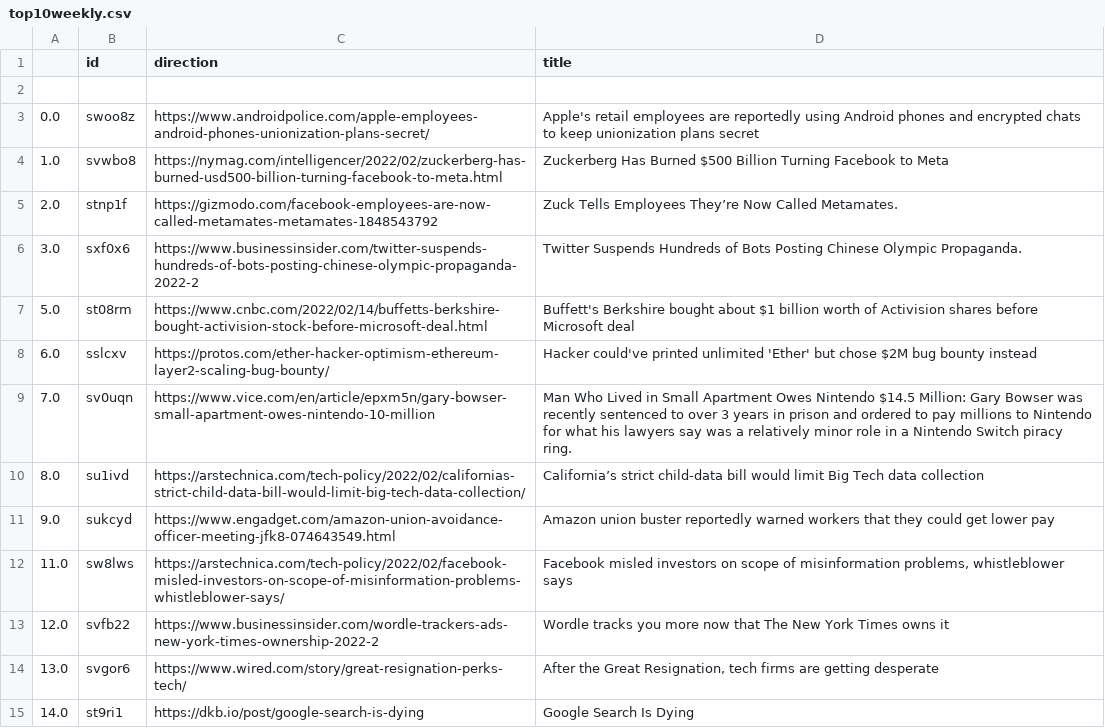
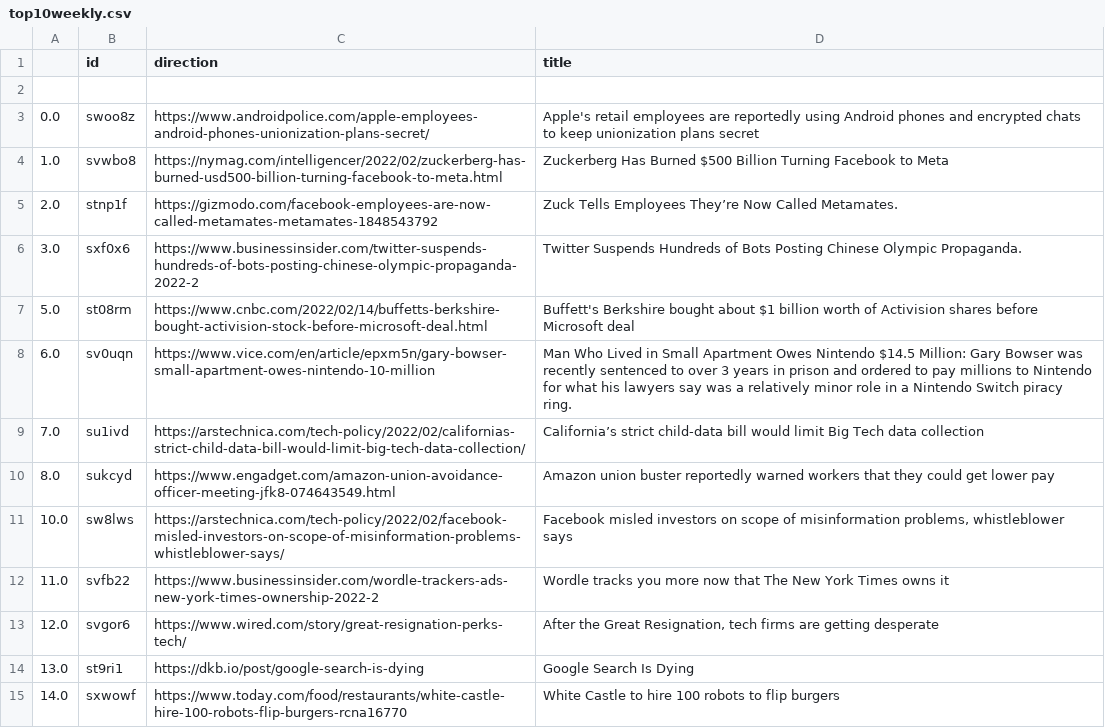
Before and after one commit to jesusyanez/Techline, a CSV file: top10weekly.csv, drawn as a sheet.

Commit message:
latest update

```diff
--- a/top10weekly.csv
+++ b/top10weekly.csv
@@ -7,9 +7,9 @@
 5.0,st08rm,https://www.cnbc.com/2022/02/14/buffetts-berkshire-bought-activision-stock-before-microsoft-deal.html,Buffett's Berkshire bought about $1 billion worth of Activision shares before Microsoft deal
-6.0,sslcxv,https://protos.com/ether-hacker-optimism-ethereum-layer2-scaling-bug-bounty/,Hacker could've printed unlimited 'Ether' but chose $2M bug bounty instead
-7.0,sv0uqn,https://www.vice.com/en/article/epxm5n/gary-bowser-small-apartment-owes-nintendo-10-million,Man Who Lived in Small Apartment Owes Nintendo $14.5 Million: Gary Bowser was recently sentenced to over 3 years in prison and ordered to pay millions to Nintendo for what his lawyers say was a relatively minor role in a Nintendo Switch piracy ring.
-8.0,su1ivd,https://arstechnica.com/tech-policy/2022/02/californias-strict-child-data-bill-would-limit-big-tech-data-collection/,California’s strict child-data bill would limit Big Tech data collection
-9.0,sukcyd,https://www.engadget.com/amazon-union-avoidance-officer-meeting-jfk8-074643549.html,Amazon union buster reportedly warned workers that they could get lower pay
-11.0,sw8lws,https://arstechnica.com/tech-policy/2022/02/facebook-misled-investors-on-scope-of-misinformation-problems-whistleblower-says/,"Facebook misled investors on scope of misinformation problems, whistleblower says"
-12.0,svfb22,https://www.businessinsider.com/wordle-trackers-ads-new-york-times-ownership-2022-2,Wordle tracks you more now that The New York Times owns it
-13.0,svgor6,https://www.wired.com/story/great-resignation-perks-tech/,"After the Great Resignation, tech firms are getting desperate"
-14.0,st9ri1,https://dkb.io/post/google-search-is-dying,Google Search Is Dying
+6.0,sv0uqn,https://www.vice.com/en/article/epxm5n/gary-bowser-small-apartment-owes-nintendo-10-million,Man Who Lived in Small Apartment Owes Nintendo $14.5 Million: Gary Bowser was recently sentenced to over 3 years in prison and ordered to pay millions to Nintendo for what his lawyers say was a relatively minor role in a Nintendo Switch piracy ring.
+7.0,su1ivd,https://arstechnica.com/tech-policy/2022/02/californias-strict-child-data-bill-would-limit-big-tech-data-collection/,California’s strict child-data bill would limit Big Tech data collection
+8.0,sukcyd,https://www.engadget.com/amazon-union-avoidance-officer-meeting-jfk8-074643549.html,Amazon union buster reportedly warned workers that they could get lower pay
+10.0,sw8lws,https://arstechnica.com/tech-policy/2022/02/facebook-misled-investors-on-scope-of-misinformation-problems-whistleblower-says/,"Facebook misled investors on scope of misinformation problems, whistleblower says"
+11.0,svfb22,https://www.businessinsider.com/wordle-trackers-ads-new-york-times-ownership-2022-2,Wordle tracks you more now that The New York Times owns it
+12.0,svgor6,https://www.wired.com/story/great-resignation-perks-tech/,"After the Great Resignation, tech firms are getting desperate"
+13.0,st9ri1,https://dkb.io/post/google-search-is-dying,Google Search Is Dying
+14.0,sxwowf,https://www.today.com/food/restaurants/white-castle-hire-100-robots-flip-burgers-rcna16770,White Castle to hire 100 robots to flip burgers
```
